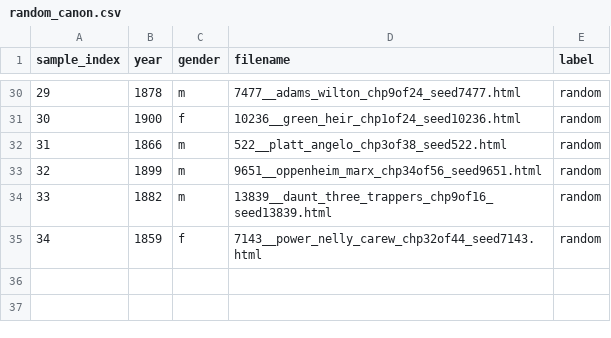
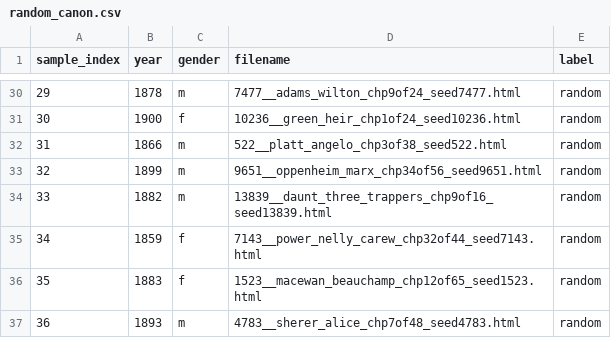
Before and after one commit to ge1789/common-library, a CSV file: random_canon.csv, drawn as a sheet; only a part is shown, gaps mark what is left out; the diff names each change by its address in the sheet, - before the commit and + after, or states it on an @@ line.

```diff
--- a/random_canon.csv
+++ b/random_canon.csv
+row 36: 35 | 1883 | f | 1523__macewan_beauchamp_chp12of65_seed1523.html | random
+row 37: 36 | 1893 | m | 4783__sherer_alice_chp7of48_seed4783.html | random
```
Also changed, not shown: 2 other files.
